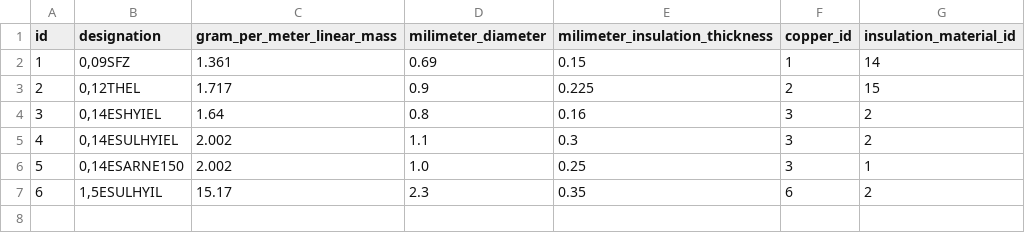
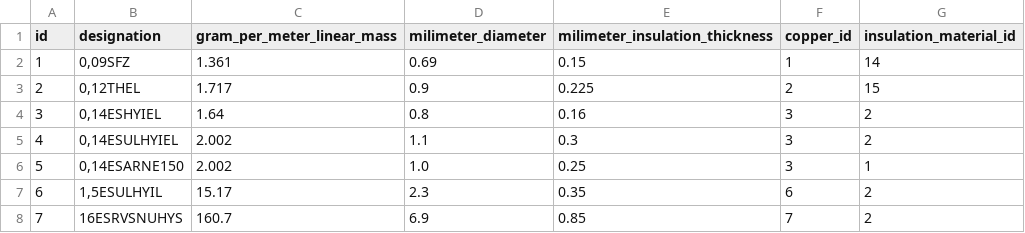
Before and after one commit to M4jor-Tom/LappLi, a CSV file: src/main/resources/config/liquibase/fake-data/element_kind.csv, drawn as a sheet; the diff names each change by its address in the sheet, - before the commit and + after, or states it on an @@ line.

Commit message:
Add 16ESRVSNUHYS(B|J/V) to fake-data

```diff
--- a/src/main/resources/config/liquibase/fake-data/element_kind.csv
+++ b/src/main/resources/config/liquibase/fake-data/element_kind.csv
+row 8: 7 | 16ESRVSNUHYS | 160.7 | 6.9 | 0.85 | 7 | 2
```
Also changed, not shown: 2 other files.
